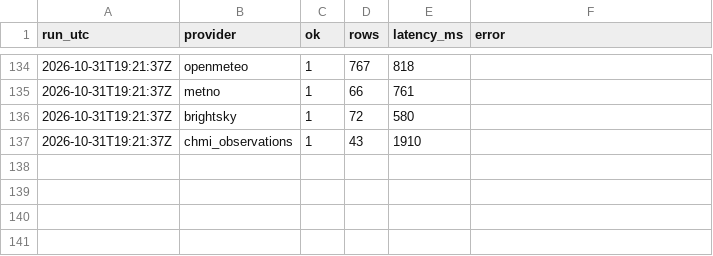
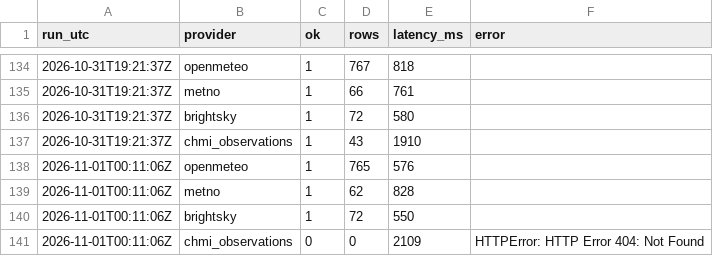
Before and after one commit to PetrBezousek/pocasi-srovnavac, a CSV file: data/runs.csv, drawn as a sheet; only a part is shown, gaps mark what is left out; the diff names each change by its address in the sheet, - before the commit and + after, or states it on an @@ line.

```diff
--- a/data/runs.csv
+++ b/data/runs.csv
+row 138: 2026-11-01T00:11:06Z | openmeteo | 1 | 765 | 576
+row 139: 2026-11-01T00:11:06Z | metno | 1 | 62 | 828
+row 140: 2026-11-01T00:11:06Z | brightsky | 1 | 72 | 550
+row 141: 2026-11-01T00:11:06Z | chmi_observations | 0 | 0 | 2109 | HTTPError: HTTP Error 404: Not Found
```
Also changed, not shown: 2 other files.
